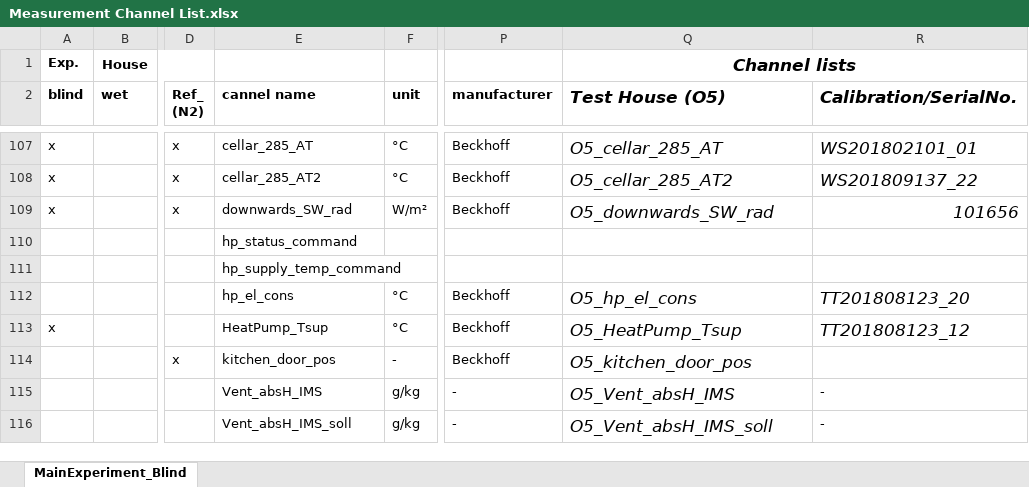
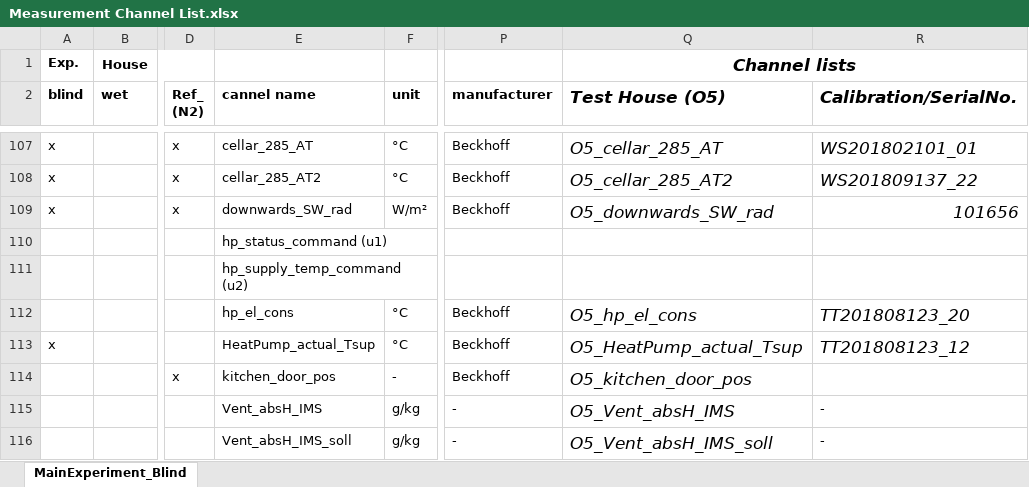
Before and after one commit to gmor/annex71_st2_common_exercices, an Excel workbook: data/Measurement Channel List.xlsx, sheet MainExperiment_Blind, drawn as a sheet; only a part is shown, gaps mark what is left out; values as stored, in another font and other column widths than the file's, no borders; the diff names each change by its address in the sheet, - before the commit and + after, or states it on an @@ line.

```diff
--- a/data/Measurement Channel List.xlsx (sheet MainExperiment_Blind)
+++ b/data/Measurement Channel List.xlsx (sheet MainExperiment_Blind)
-E110 (cannel name): hp_status_command
+E110 (cannel name): hp_status_command (u1)
-E111 (cannel name): hp_supply_temp_command
+E111 (cannel name): hp_supply_temp_command (u2)
-E113 (cannel name): HeatPump_Tsup
+E113 (cannel name): HeatPump_actual_Tsup
-Q113 (Test House (O5)): O5_HeatPump_Tsup
+Q113 (Test House (O5)): O5_HeatPump_actual_Tsup
```
Also changed, not shown: docu/Q & A/Q&A.xlsx, 8 other files.
